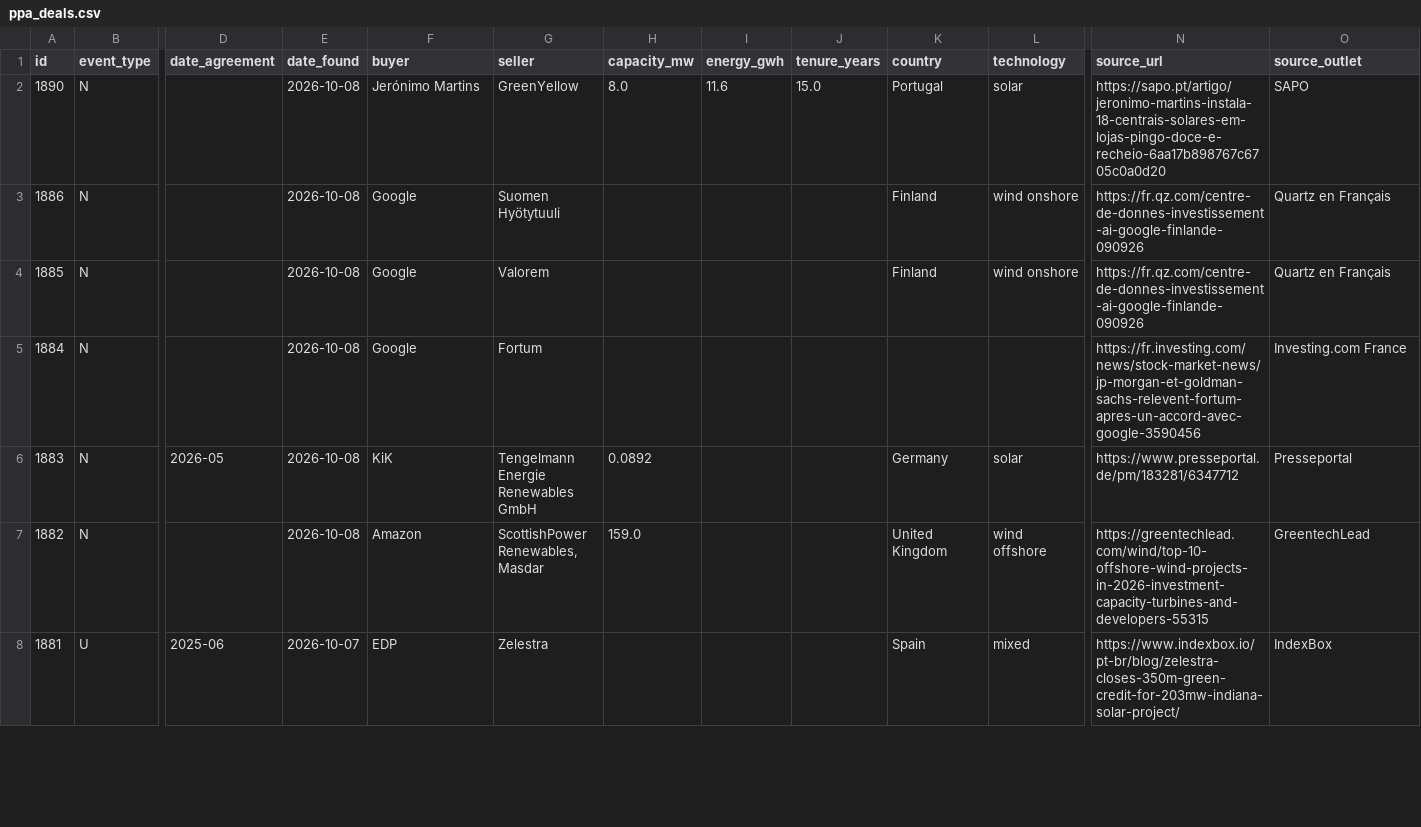
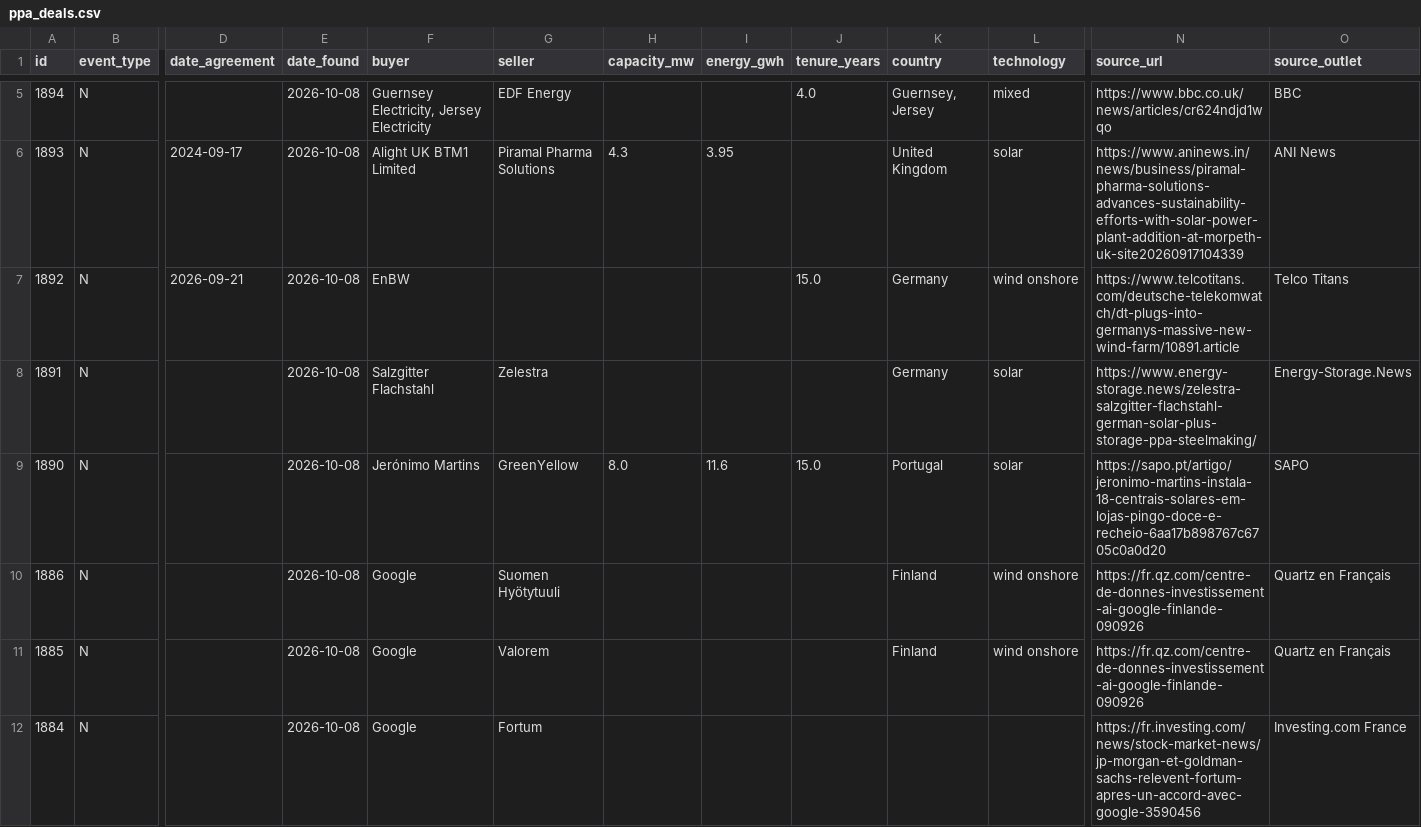
Before and after one commit to Mangips/ppa-tracker, a CSV file: data/ppa_deals.csv, drawn as a sheet; only a part is shown, gaps mark what is left out; the shorter side is filled out with more unchanged rows; rows hold the shown columns only; the diff covers the shown part only; the diff names each change by its address in the sheet, - before the commit and + after, or states it on an @@ line.

```diff
--- a/data/ppa_deals.csv
+++ b/data/ppa_deals.csv
+row 5: 1894 | N |  | 2026-10-08 | Guernsey Electricity, Jersey Electricity | EDF Energy |  |  | 4.0 | Guernsey, Jersey | mixed | https://www.bbc.co.uk/news/articles/cr624ndjd1wqo | BBC
+row 6: 1893 | N | 2024-09-17 | 2026-10-08 | Alight UK BTM1 Limited | Piramal Pharma Solutions | 4.3 | 3.95 |  | United Kingdom | solar | https://www.aninews.in/news/business/piramal-pharma-solutions-advances-sustainability-efforts-with-solar-power-plant-addition-at-morpeth-uk-site20260917104339 | ANI News
+row 7: 1892 | N | 2026-09-21 | 2026-10-08 | EnBW |  |  |  | 15.0 | Germany | wind onshore | https://www.telcotitans.com/deutsche-telekomwatch/dt-plugs-into-germanys-massive-new-wind-farm/10891.article | Telco Titans
+row 8: 1891 | N |  | 2026-10-08 | Salzgitter Flachstahl | Zelestra |  |  |  | Germany | solar | https://www.energy-storage.news/zelestra-salzgitter-flachstahl-german-solar-plus-storage-ppa-steelmaking/ | Energy-Storage.News
```
Also changed, not shown: 3 added rows elsewhere in this file, 3 other files.
